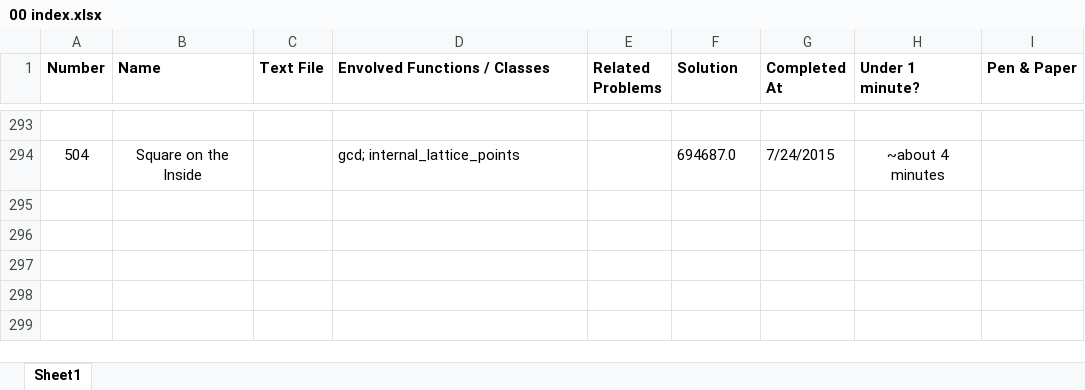
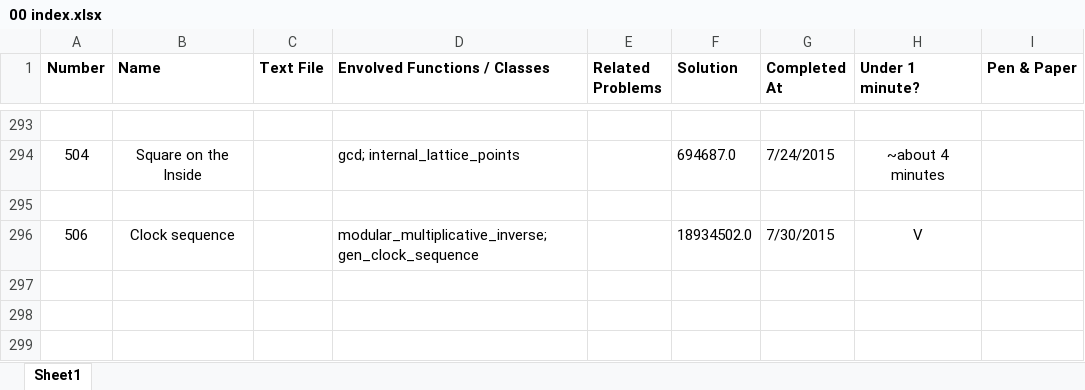
Before and after one commit to ishandutta2007/ProjectEuler-2, an Excel workbook: 00 index.xlsx, sheet Sheet1, drawn as a sheet; only a part is shown, gaps mark what is left out; values as stored, in another font and other column widths than the file's, no borders; the diff names each change by its address in the sheet, - before the commit and + after, or states it on an @@ line.

Commit message:
Add eu506
Some modular arithmetic.
Fix modular_multiplicative_inverse function in
euler.number_theory.basics.

```diff
--- a/00 index.xlsx (sheet Sheet1)
+++ b/00 index.xlsx (sheet Sheet1)
-row 296: (empty)
+row 296: 506 | Clock sequence |  | modular_multiplicative_inverse; gen_clock_sequence |  | 18934502.0 | 7/30/2015 | V
```
Also changed, not shown: 5 other files.
